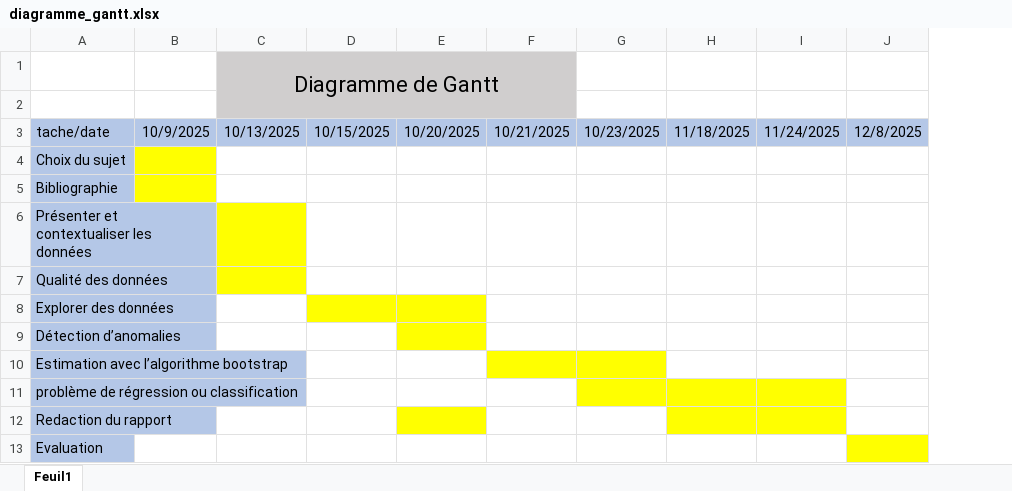
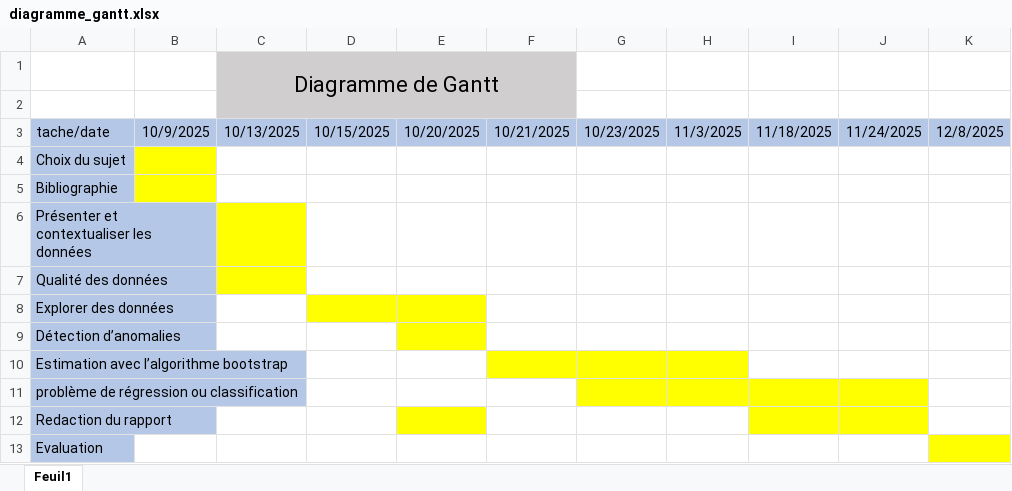
Before and after one commit to Nelsai18/SAE3.05-Datamining, an Excel workbook: diagramme_gantt.xlsx, sheet Feuil1, drawn as a sheet; values as stored, in another font and other column widths than the file's, no borders; the diff names each change by its address in the sheet, - before the commit and + after, or states it on an @@ line.

Commit message:
Add files via upload

```diff
--- a/diagramme_gantt.xlsx (sheet Feuil1)
+++ b/diagramme_gantt.xlsx (sheet Feuil1)
+column H, row 3: 11/3/2025
```
